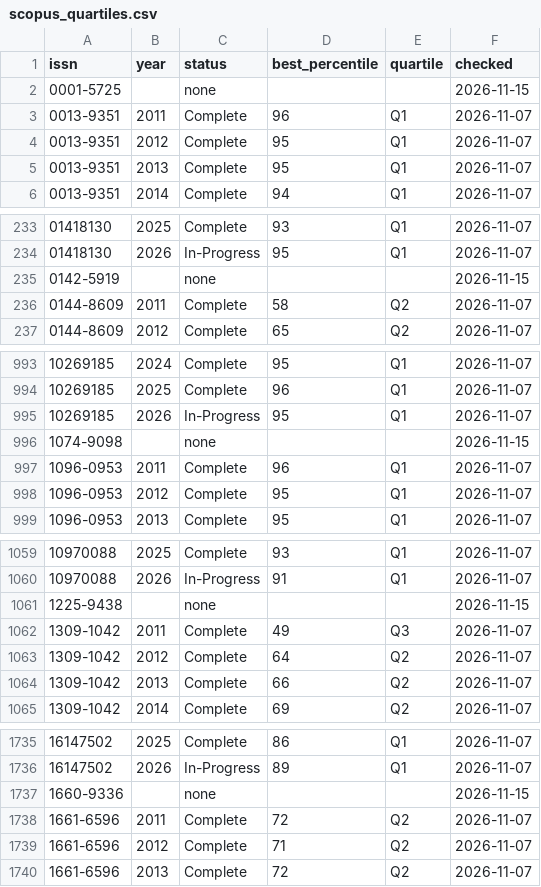
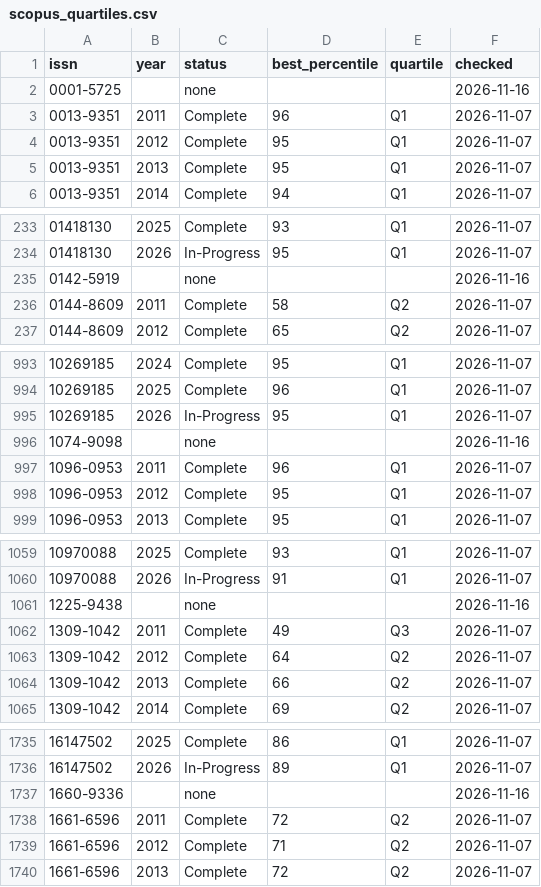
Before and after one commit to smalltee2/seen-faculty-screening, a CSV file: data/scopus_quartiles.csv, drawn as a sheet; only a part is shown, gaps mark what is left out; the diff covers the shown part only.

Commit message:
Scopus refresh and conference screening from iMac 2026-11-16

```diff
--- a/data/scopus_quartiles.csv
+++ b/data/scopus_quartiles.csv
@@ -1,3 +1,3 @@
 issn,year,status,best_percentile,quartile,checked
-0001-5725,,none,,,2026-11-15
+0001-5725,,none,,,2026-11-16
 0013-9351,2011,Complete,96,Q1,2026-11-07
@@ -234,3 +234,3 @@ issn,year,status,best_percentile,quartile,checked
 01418130,2026,In-Progress,95,Q1,2026-11-07
-0142-5919,,none,,,2026-11-15
+0142-5919,,none,,,2026-11-16
 0144-8609,2011,Complete,58,Q2,2026-11-07
@@ -995,3 +995,3 @@ issn,year,status,best_percentile,quartile,checked
 10269185,2026,In-Progress,95,Q1,2026-11-07
-1074-9098,,none,,,2026-11-15
+1074-9098,,none,,,2026-11-16
 1096-0953,2011,Complete,96,Q1,2026-11-07
@@ -1060,3 +1060,3 @@ issn,year,status,best_percentile,quartile,checked
 10970088,2026,In-Progress,91,Q1,2026-11-07
-1225-9438,,none,,,2026-11-15
+1225-9438,,none,,,2026-11-16
 1309-1042,2011,Complete,49,Q3,2026-11-07
@@ -1736,3 +1736,3 @@ issn,year,status,best_percentile,quartile,checked
 16147502,2026,In-Progress,89,Q1,2026-11-07
-1660-9336,,none,,,2026-11-15
+1660-9336,,none,,,2026-11-16
 1661-6596,2011,Complete,72,Q2,2026-11-07
```
Also changed, not shown: 3 edited cells elsewhere in this file, data/scopus.tsv, 1 other file.
